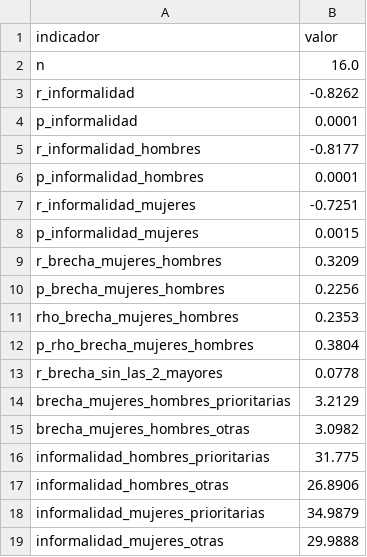
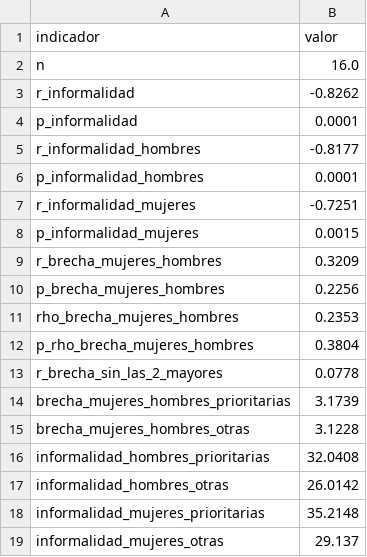
Before and after one commit to SoerenM2345/envejecimiento-pensiones-chile, a CSV file: Data processed/kpi_cobertura_informalidad_sexo_resumen.csv, drawn as a sheet.

```diff
--- a/Data processed/kpi_cobertura_informalidad_sexo_resumen.csv
+++ b/Data processed/kpi_cobertura_informalidad_sexo_resumen.csv
@@ -13,7 +13,7 @@ p_rho_brecha_mujeres_hombres,0.3804
 r_brecha_sin_las_2_mayores,0.0778
-brecha_mujeres_hombres_prioritarias,3.2129
-brecha_mujeres_hombres_otras,3.0982
-informalidad_hombres_prioritarias,31.775
-informalidad_hombres_otras,26.8906
-informalidad_mujeres_prioritarias,34.9879
-informalidad_mujeres_otras,29.9888
+brecha_mujeres_hombres_prioritarias,3.1739
+brecha_mujeres_hombres_otras,3.1228
+informalidad_hombres_prioritarias,32.0408
+informalidad_hombres_otras,26.0142
+informalidad_mujeres_prioritarias,35.2148
+informalidad_mujeres_otras,29.137
```
Also changed, not shown: Data processed/kpi_cobertura_informalidad_sexo.csv, Data processed/kpi_cobertura_regiones.csv, 16 other files.
